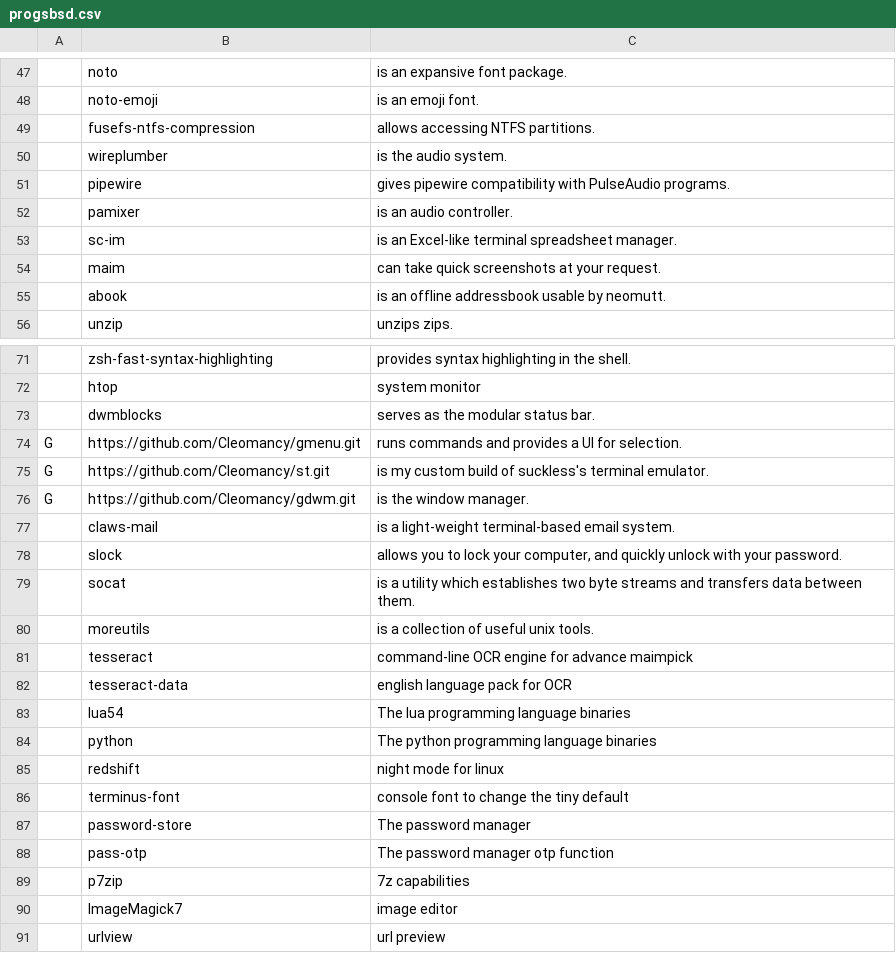
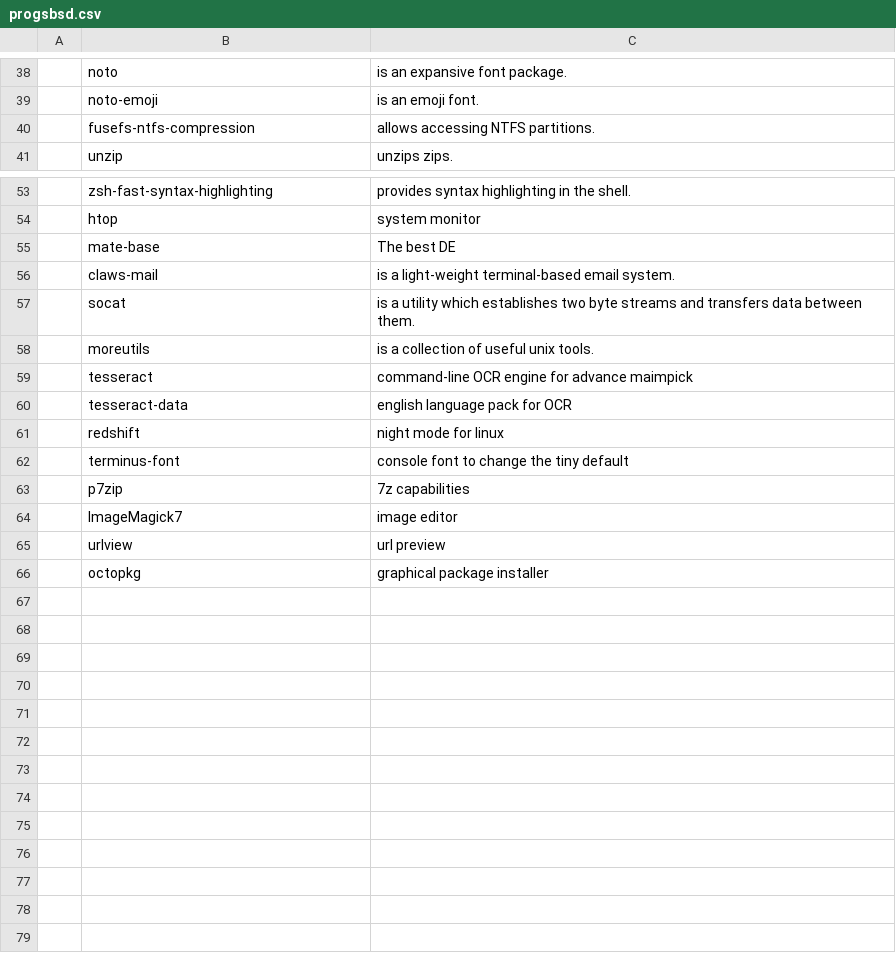
Before and after one commit to Cleomancy/Cleomancy.github.io, a CSV file: progsbsd.csv, drawn as a sheet; only a part is shown, gaps mark what is left out; the diff covers the shown part only.

```diff
--- a/progsbsd.csv
+++ b/progsbsd.csv
@@ -49,8 +40,2 @@
 ,fusefs-ntfs-compression,"allows accessing NTFS partitions."
-,wireplumber,"is the audio system."
-,pipewire,"gives pipewire compatibility with PulseAudio programs."
-,pamixer,"is an audio controller."
-,sc-im,"is an Excel-like terminal spreadsheet manager."
-,maim,"can take quick screenshots at your request."
-,abook,"is an offline addressbook usable by neomutt."
 ,unzip,"unzips zips."
@@ -72,8 +54,4 @@
 ,htop,"system monitor"
-,dwmblocks,"serves as the modular status bar."
-G,https://github.com/Cleomancy/gmenu.git,"runs commands and provides a UI for selection."
-G,https://github.com/Cleomancy/st.git,"is my custom build of suckless's terminal emulator."
-G,https://github.com/Cleomancy/gdwm.git,"is the window manager."
+,mate-base,"The best DE"
 ,claws-mail,"is a light-weight terminal-based email system."
-,slock,"allows you to lock your computer, and quickly unlock with your password."
 ,socat,"is a utility which establishes two byte streams and transfers data between them."
@@ -82,8 +60,4 @@ G,https://github.com/Cleomancy/gdwm.git,"is the window manager."
 ,tesseract-data,"english language pack for OCR"
-,lua54,"The lua programming language binaries"
-,python,"The python programming language binaries"
 ,redshift,"night mode for linux"
 ,terminus-font,"console font to change the tiny default"
-,password-store,"The password manager"
-,pass-otp,"The password manager otp function"
 ,p7zip,"7z capabilities"
@@ -91 +65,2 @@ G,https://github.com/Cleomancy/gdwm.git,"is the window manager."
 ,urlview,"url preview"
+,octopkg,"graphical package installer"
```
Also changed, not shown: 12 removed rows elsewhere in this file, 1 other file.
